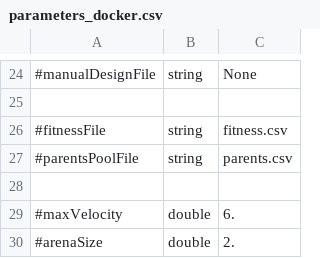
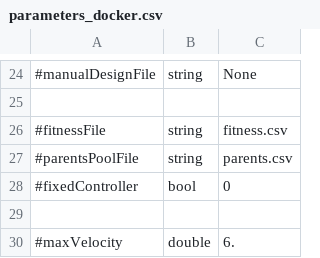
Before and after one commit to AutonomousRoboticEvolution/AREFramework, a CSV file: experiments/meim/parameters_docker.csv, drawn as a sheet; only a part is shown, gaps mark what is left out; the shorter side is filled out with more unchanged rows.

Commit message:
updated parameters

```diff
--- a/experiments/meim/parameters_docker.csv
+++ b/experiments/meim/parameters_docker.csv
@@ -27,2 +27,3 @@
 #parentsPoolFile,string,parents.csv
+#fixedController,bool,0
 
```
